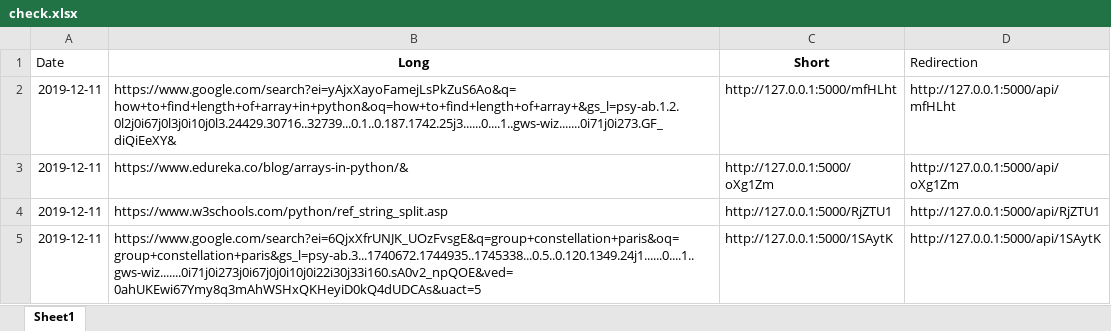
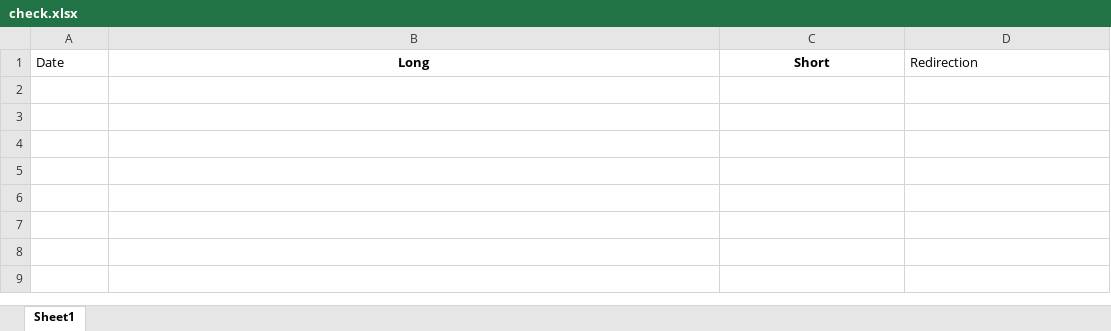
Before and after one commit to Vidhyabujju/URLShortener, an Excel workbook: check.xlsx, sheet Sheet1, drawn as a sheet; values as stored, in another font and other column widths than the file's, no borders; the diff names each change by its address in the sheet, - before the commit and + after, or states it on an @@ line.

```diff
--- a/check.xlsx (sheet Sheet1)
+++ b/check.xlsx (sheet Sheet1)
-row 2: 2019-12-11 | https://www.google.com/search?ei=yAjxXayoFamejLsPkZuS6Ao&q=how+to+find+length+of+array+in+python&oq=how+to+find+length+of+array+&gs_l=psy-ab.1.2.0l2j0i67j0l3j0i10j0l3.24429.30716..32739...0.1..0.187.1742.25j3......0....1..gws-wiz.......0i71j0i273.GF_diQiEeXY& | http://127.0.0.1:5000/mfHLht | http://127.0.0.1:5000/api/mfHLht
-row 3: 2019-12-11 | https://www.edureka.co/blog/arrays-in-python/& | http://127.0.0.1:5000/oXg1Zm | http://127.0.0.1:5000/api/oXg1Zm
-row 4: 2019-12-11 | https://www.w3schools.com/python/ref_string_split.asp | http://127.0.0.1:5000/RjZTU1 | http://127.0.0.1:5000/api/RjZTU1
-row 5: 2019-12-11 | https://www.google.com/search?ei=6QjxXfrUNJK_UOzFvsgE&q=group+constellation+paris&oq=group+constellation+paris&gs_l=psy-ab.3...1740672.1744935..1745338...0.5..0.120.1349.24j1......0....1..gws-wiz.......0i71j0i273j0i67j0j0i10j0i22i30j33i160.sA0v2_npQOE&ved=0ahUKEwi67Ymy8q3mAhWSHxQKHeyiD0kQ4dUDCAs&uact=5 | http://127.0.0.1:5000/1SAytK | http://127.0.0.1:5000/api/1SAytK
```
Also changed, not shown: 5 other files.
